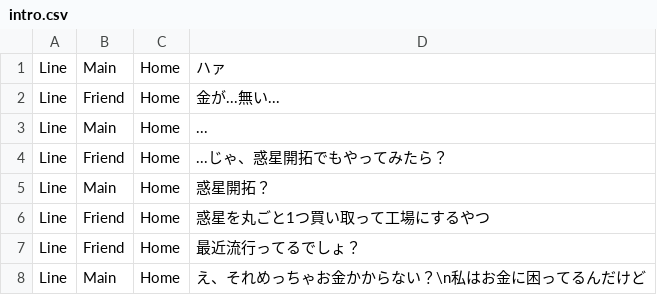
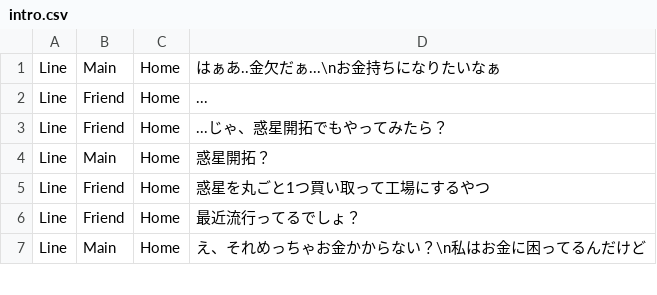
Before and after one commit to moorestech/moorestech, a CSV file: Assets/Asset/Scenario/intro.csv, drawn as a sheet; only a part is shown.

```diff
--- a/Assets/Asset/Scenario/intro.csv
+++ b/Assets/Asset/Scenario/intro.csv
@@ -1,4 +1,3 @@
-Line,Main,Home,ハァ
-Line,Friend,Home,金が...無い...
-Line,Main,Home,...
+Line,Main,Home,はぁあ..金欠だぁ...\nお金持ちになりたいなぁ
+Line,Friend,Home,...
 Line,Friend,Home,...じゃ、惑星開拓でもやってみたら？
```
Also changed, not shown: 13 other files.
